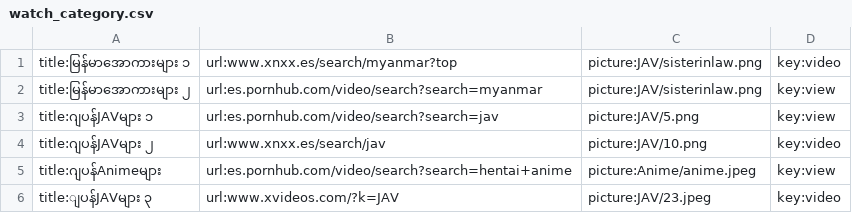
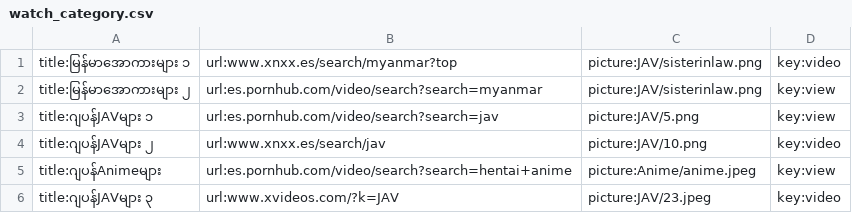
Before and after one commit to ghnaruto/movie_app, a CSV file: watch_category.csv, drawn as a sheet.

Commit message:
Update watch_category.csv

```diff
--- a/watch_category.csv
+++ b/watch_category.csv
@@ -5,2 +5,2 @@ title:ဂျပန်JAVများ ၂,url:www.xnxx.es/search/jav,picture:JAV/
 title:ဂျပန်Animeများ,url:es.pornhub.com/video/search?search=hentai+anime,picture:Anime/anime.jpeg,key:view
-title:ျပန်JAVများ ၃,url:www.xvideos.com/?k=JAV,picture:JAV/23.jpeg,key:video
+title:ဂျပန်JAVများ ၃,url:www.xvideos.com/?k=JAV,picture:JAV/23.jpeg,key:video
```
